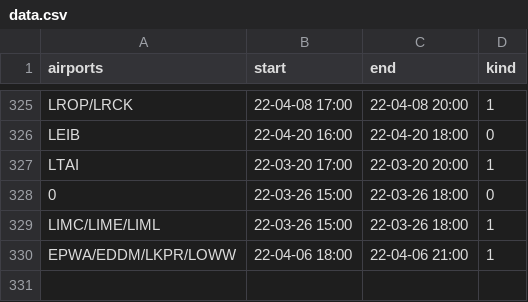
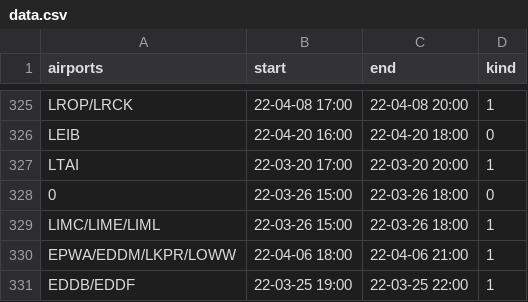
Before and after one commit to MatisseBE/VATSIMeventHISTORY, a CSV file: data.csv, drawn as a sheet; only a part is shown, gaps mark what is left out; the diff names each change by its address in the sheet, - before the commit and + after, or states it on an @@ line.

Commit message:
committing files

```diff
--- a/data.csv
+++ b/data.csv
+row 331: EDDB/EDDF | 22-03-25 19:00 | 22-03-25 22:00 | 1
```
